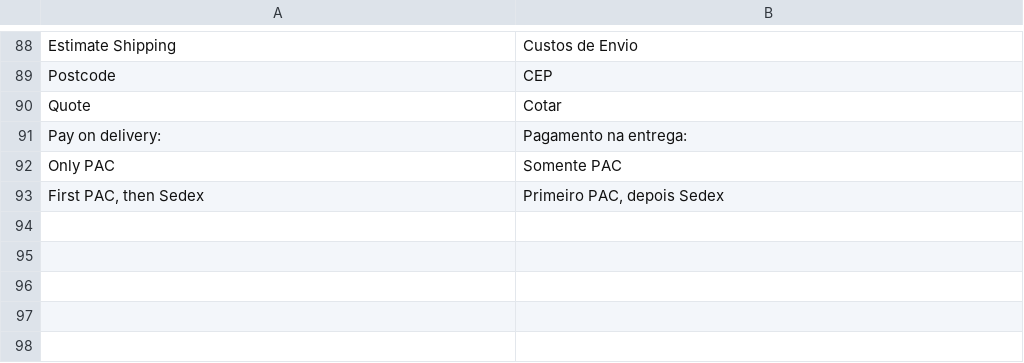
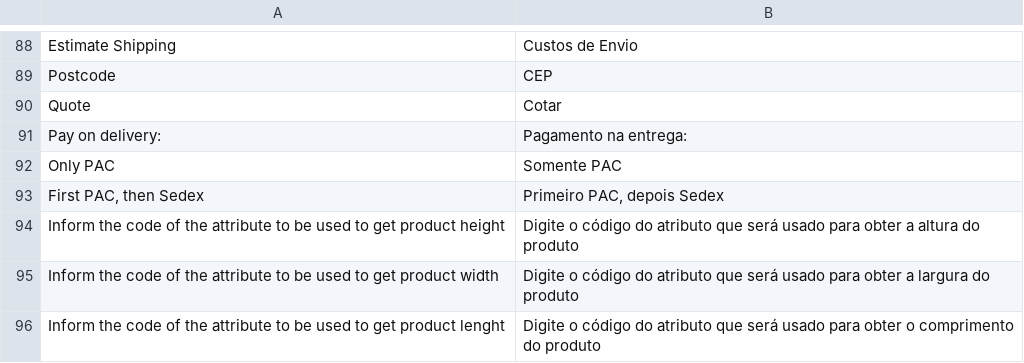
Before and after one commit to Diamix/magento2_correios, a CSV file: htdocs/app/code/Diamix/Correios/i18n/pt_BR.csv, drawn as a sheet; only a part is shown, gaps mark what is left out; the diff names each change by its address in the sheet, - before the commit and + after, or states it on an @@ line.

Commit message:
Diamix_Correios M2
Model revision and conversion to Magento 2
Tracking implementation
System options reviewed (not ready features were hidden or changed)

```diff
--- a/htdocs/app/code/Diamix/Correios/i18n/pt_BR.csv
+++ b/htdocs/app/code/Diamix/Correios/i18n/pt_BR.csv
+row 94: Inform the code of the attribute to be used to get product height | Digite o código do atributo que será usado para obter a altura do produto
+row 95: Inform the code of the attribute to be used to get product width | Digite o código do atributo que será usado para obter a largura do produto
+row 96: Inform the code of the attribute to be used to get product lenght | Digite o código do atributo que será usado para obter o comprimento do produto
```
Also changed, not shown: htdocs/app/code/Diamix/Correios/i18n/en_US.csv, 6 other files.
